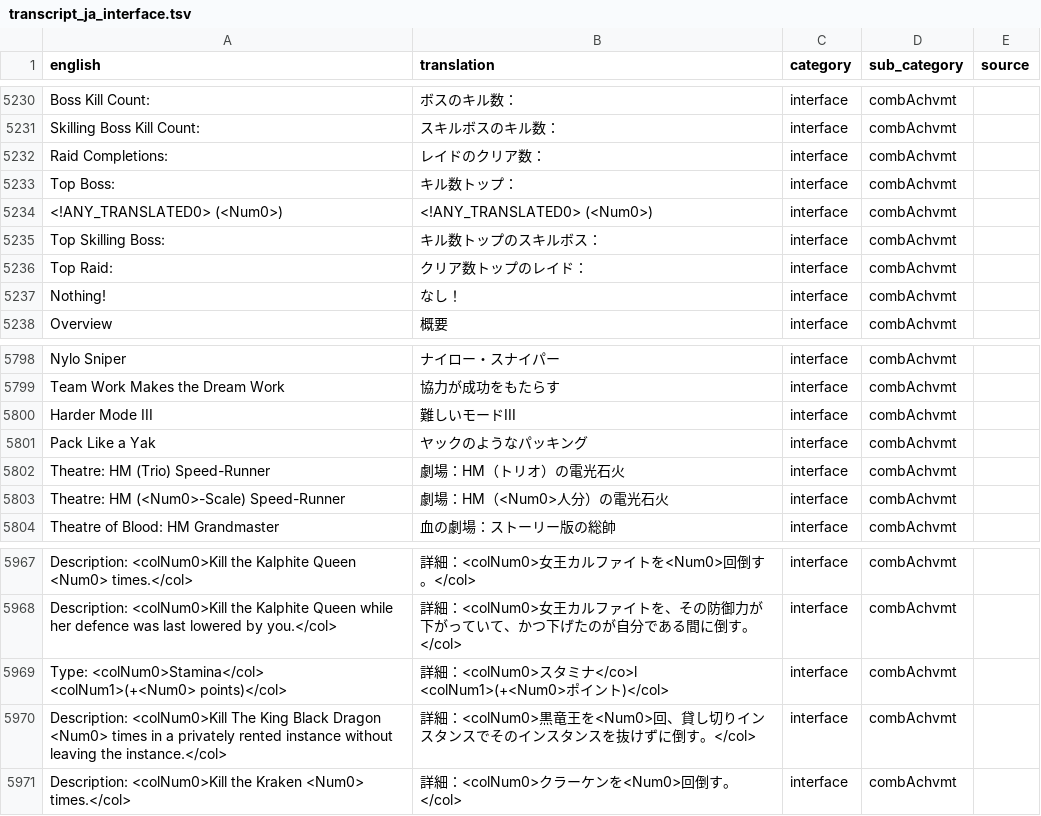
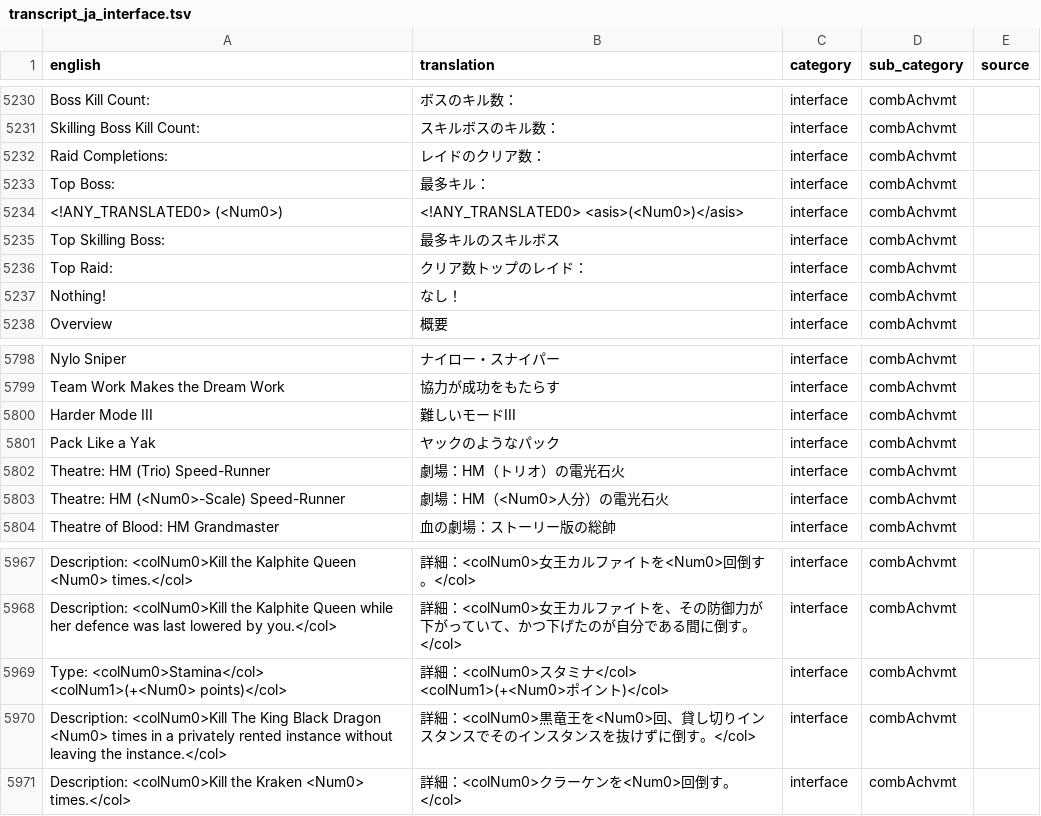
Before and after one commit to YS-jack/Runelingual-Transcripts, a TSV file: draft/ja/transcript_ja_interface.tsv, drawn as a sheet; only a part is shown, gaps mark what is left out.

Commit message:
update ja:interface

```diff
--- a/draft/ja/transcript_ja_interface.tsv
+++ b/draft/ja/transcript_ja_interface.tsv
@@ -5232,5 +5232,5 @@ Skilling Boss Kill Count:	スキルボスのキル数：	interface	combAchvmt
 Raid Completions:	レイドのクリア数：	interface	combAchvmt	
-Top Boss:	キル数トップ：	interface	combAchvmt	
-<!ANY_TRANSLATED0> (<Num0>)	<!ANY_TRANSLATED0> (<Num0>)	interface	combAchvmt	
-Top Skilling Boss:	キル数トップのスキルボス：	interface	combAchvmt	
+Top Boss:	最多キル：	interface	combAchvmt	
+<!ANY_TRANSLATED0> (<Num0>)	<!ANY_TRANSLATED0> <asis>(<Num0>)</asis>	interface	combAchvmt	
+Top Skilling Boss:	最多キルのスキルボス	interface	combAchvmt	
 Top Raid:	クリア数トップのレイド：	interface	combAchvmt	
@@ -5800,3 +5800,3 @@ Team Work Makes the Dream Work	協力が成功をもたらす	interface	combAchv
 Harder Mode III	難しいモードIII	interface	combAchvmt	
-Pack Like a Yak	ヤックのようなパッキング	interface	combAchvmt	
+Pack Like a Yak	ヤックのようなパック	interface	combAchvmt	
 Theatre: HM (Trio) Speed-Runner	劇場：HM（トリオ）の電光石火	interface	combAchvmt	
@@ -5968,3 +5968,3 @@ Description: <colNum0>Kill the Kalphite Queen <Num0> times.</col>	詳細：<colN
 Description: <colNum0>Kill the Kalphite Queen while her defence was last lowered by you.</col>	詳細：<colNum0>女王カルファイトを、その防御力が下がっていて、かつ下げたのが自分である間に倒す。</col>	interface	combAchvmt	
-Type: <colNum0>Stamina</col> <colNum1>(+<Num0> points)</col>	詳細：<colNum0>スタミナ</co>l <colNum1>(+<Num0>ポイント)</col>	interface	combAchvmt	
+Type: <colNum0>Stamina</col> <colNum1>(+<Num0> points)</col>	詳細：<colNum0>スタミナ</col> <colNum1>(+<Num0>ポイント)</col>	interface	combAchvmt	
 Description: <colNum0>Kill The King Black Dragon <Num0> times in a privately rented instance without leaving the instance.</col>	詳細：<colNum0>黒竜王を<Num0>回、貸し切りインスタンスでそのインスタンスを抜けずに倒す。</col>	interface	combAchvmt	
```
Also changed, not shown: 3 other files.
